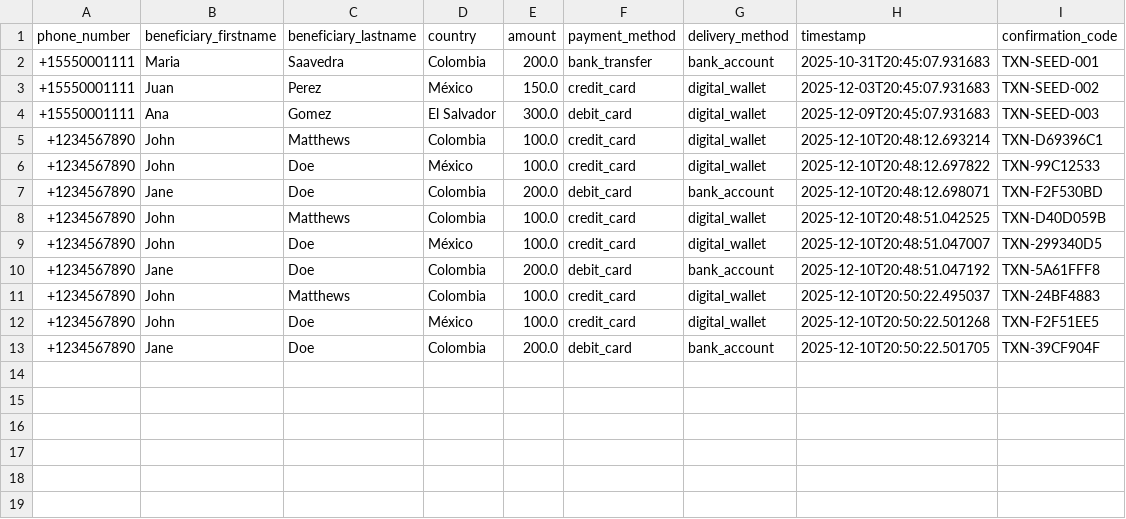
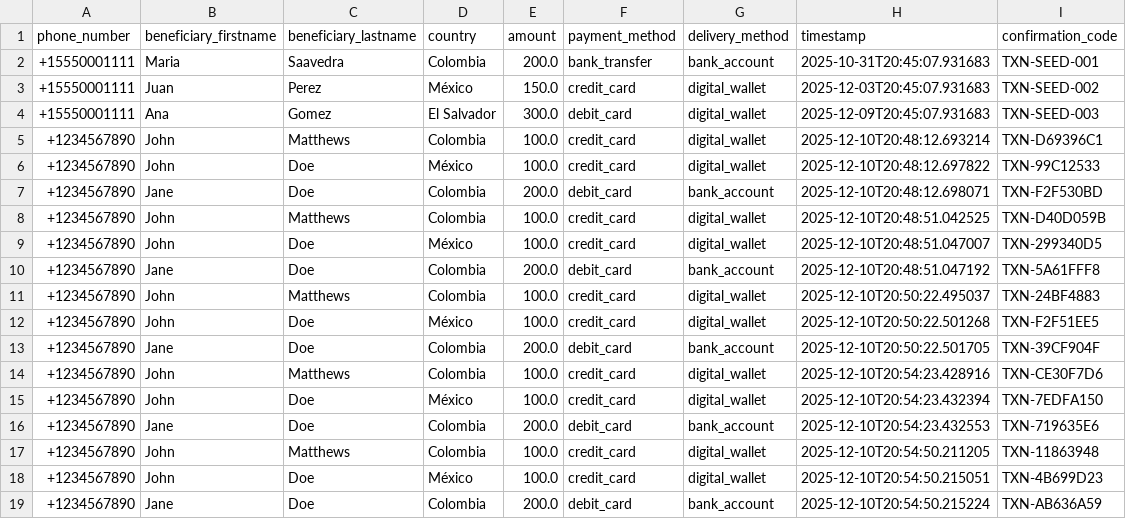
Before and after one commit to vsattamini/send-money-agent, a CSV file: local_data/transactions.csv, drawn as a sheet; the diff names each change by its address in the sheet, - before the commit and + after, or states it on an @@ line.

Commit message:
chore: tweak gitignore and seed transactions

```diff
--- a/local_data/transactions.csv
+++ b/local_data/transactions.csv
+row 14: +1234567890 | John | Matthews | Colombia | 100.0 | credit_card | digital_wallet | 2025-12-10T20:54:23.428916 | TXN-CE30F7D6
+row 15: +1234567890 | John | Doe | México | 100.0 | credit_card | digital_wallet | 2025-12-10T20:54:23.432394 | TXN-7EDFA150
+row 16: +1234567890 | Jane | Doe | Colombia | 200.0 | debit_card | bank_account | 2025-12-10T20:54:23.432553 | TXN-719635E6
+row 17: +1234567890 | John | Matthews | Colombia | 100.0 | credit_card | digital_wallet | 2025-12-10T20:54:50.211205 | TXN-11863948
+row 18: +1234567890 | John | Doe | México | 100.0 | credit_card | digital_wallet | 2025-12-10T20:54:50.215051 | TXN-4B699D23
+row 19: +1234567890 | Jane | Doe | Colombia | 200.0 | debit_card | bank_account | 2025-12-10T20:54:50.215224 | TXN-AB636A59
```
Also changed, not shown: 1 other file.
